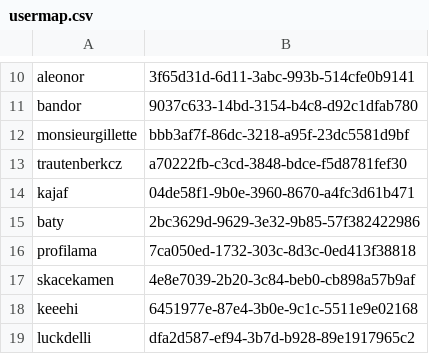
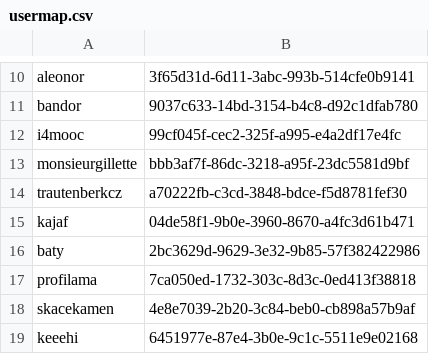
Before and after one commit to ISCCTU/isc-minecraft, a CSV file: plugins/Essentials/usermap.csv, drawn as a sheet; only a part is shown, gaps mark what is left out; the shorter side is filled out with more unchanged rows; the diff names each change by its address in the sheet, - before the commit and + after, or states it on an @@ line.

```diff
--- a/plugins/Essentials/usermap.csv
+++ b/plugins/Essentials/usermap.csv
+row 12: i4mooc | 99cf045f-cec2-325f-a995-e4a2df17e4fc
```
Also changed, not shown: 3 other files.
